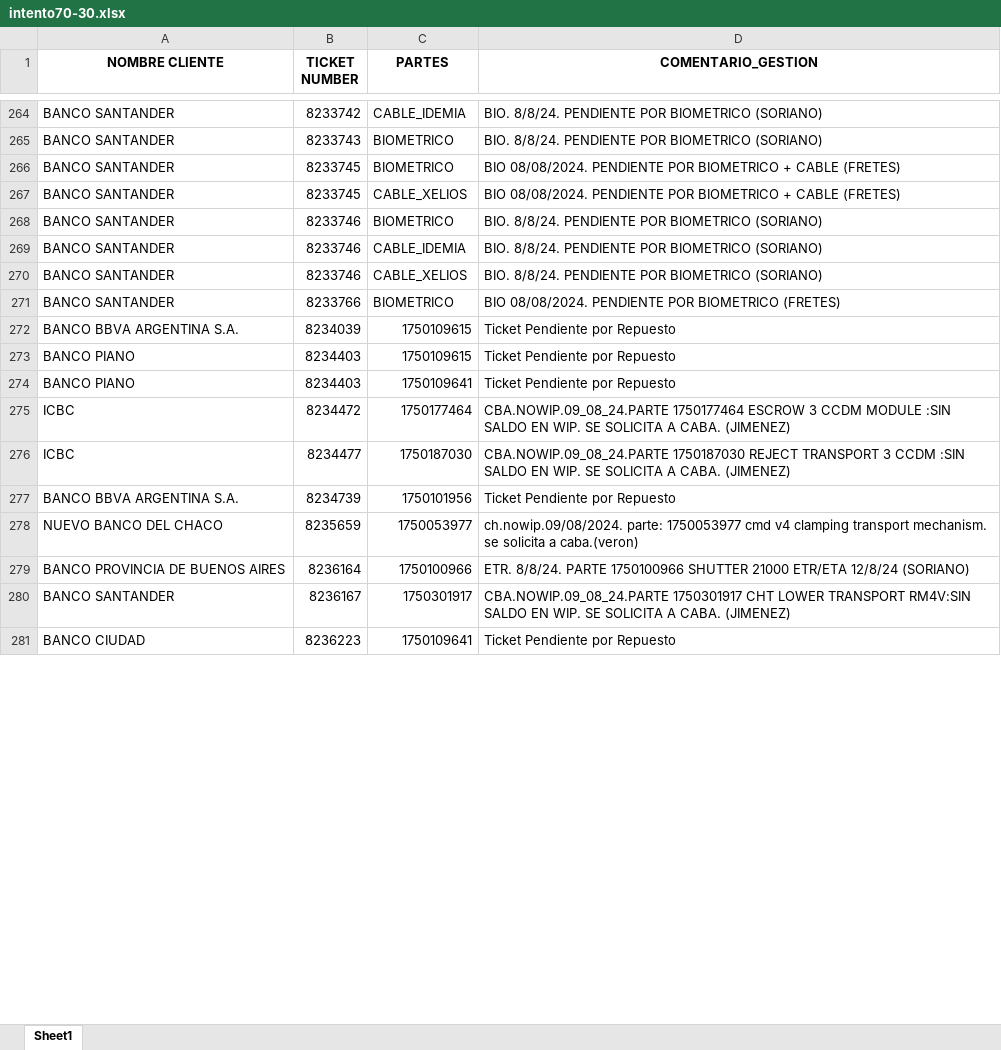
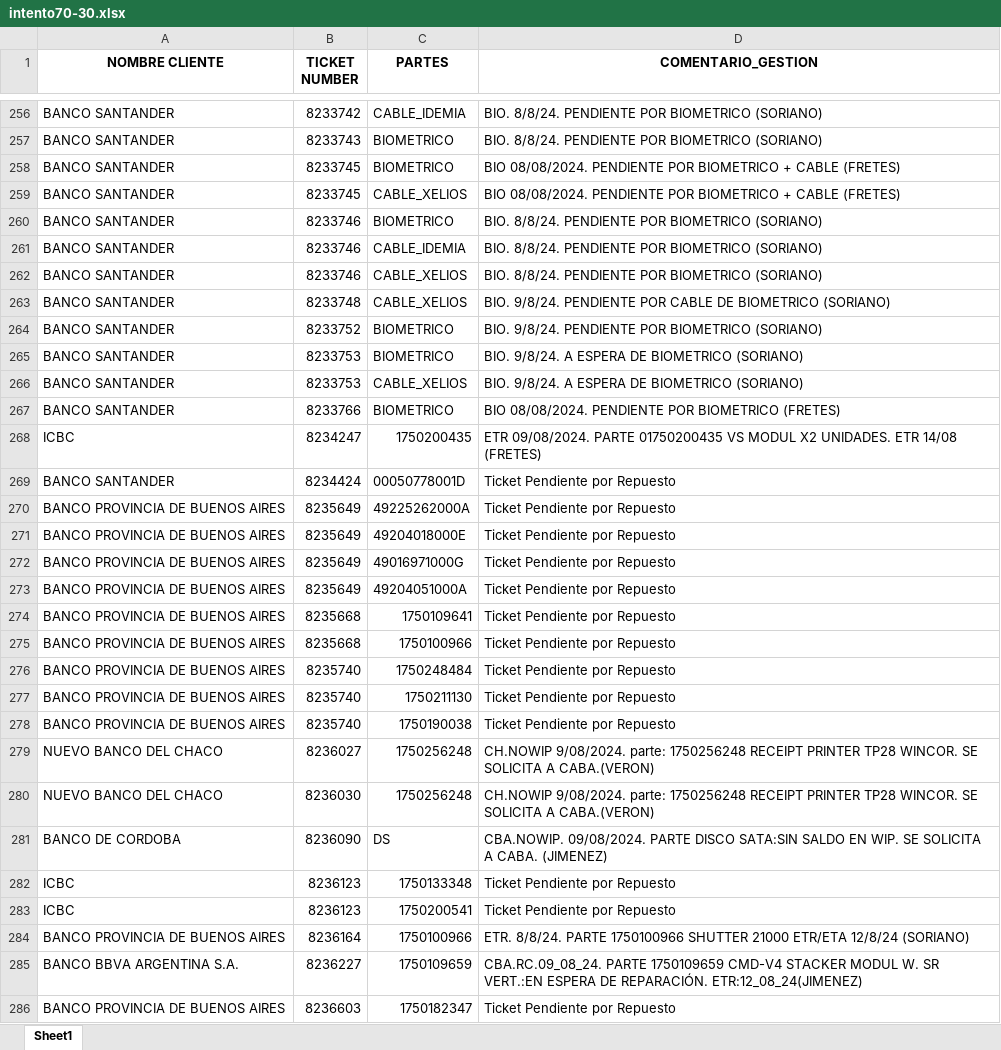
Before and after one commit to lucasrdrz/testdn, an Excel workbook: intento70-30.xlsx, sheet Sheet1, drawn as a sheet; only a part is shown, gaps mark what is left out; values as stored, in another font and other column widths than the file's, no borders; removed rows and columns are numbered as before the commit, all else as after; the diff covers the shown part only; the diff names each change by its address in the sheet, - before the commit and + after, or states it on an @@ line.

```diff
--- a/intento70-30.xlsx (sheet Sheet1)
+++ b/intento70-30.xlsx (sheet Sheet1)
+row 263: BANCO SANTANDER | 8233748 | CABLE_XELIOS | BIO. 9/8/24. PENDIENTE POR CABLE DE BIOMETRICO (SORIANO)
+row 264: BANCO SANTANDER | 8233752 | BIOMETRICO | BIO. 9/8/24. PENDIENTE POR BIOMETRICO (SORIANO)
+row 265: BANCO SANTANDER | 8233753 | BIOMETRICO | BIO. 9/8/24. A ESPERA DE BIOMETRICO (SORIANO)
+row 266: BANCO SANTANDER | 8233753 | CABLE_XELIOS | BIO. 9/8/24. A ESPERA DE BIOMETRICO (SORIANO)
-row 272: BANCO BBVA ARGENTINA S.A. | 8234039 | 1750109615 | Ticket Pendiente por Repuesto
-row 273: BANCO PIANO | 8234403 | 1750109615 | Ticket Pendiente por Repuesto
+row 268: ICBC | 8234247 | 1750200435 | ETR 09/08/2024. PARTE 01750200435 VS MODUL X2 UNIDADES. ETR 14/08 (FRETES)
+row 269: BANCO SANTANDER | 8234424 | 00050778001D | Ticket Pendiente por Repuesto
+row 270: BANCO PROVINCIA DE BUENOS AIRES | 8235649 | 49225262000A | Ticket Pendiente por Repuesto
+row 271: BANCO PROVINCIA DE BUENOS AIRES | 8235649 | 49204018000E | Ticket Pendiente por Repuesto
+row 272: BANCO PROVINCIA DE BUENOS AIRES | 8235649 | 49016971000G | Ticket Pendiente por Repuesto
+row 273: BANCO PROVINCIA DE BUENOS AIRES | 8235649 | 49204051000A | Ticket Pendiente por Repuesto
-A274 (NOMBRE CLIENTE): BANCO PIANO
+A274 (NOMBRE CLIENTE): BANCO PROVINCIA DE BUENOS AIRES
-B274 (TICKET NUMBER): 8234403
+B274 (TICKET NUMBER): 8235668
-row 275: ICBC | 8234472 | 1750177464 | CBA.NOWIP.09_08_24.PARTE 1750177464 ESCROW 3 CCDM MODULE :SIN SALDO EN WIP. SE SOLICITA A CABA. (JIMENEZ)
-row 276: ICBC | 8234477 | 1750187030 | CBA.NOWIP.09_08_24.PARTE 1750187030 REJECT TRANSPORT 3 CCDM :SIN SALDO EN WIP. SE SOLICITA A CABA. (JIMENEZ)
-row 277: BANCO BBVA ARGENTINA S.A. | 8234739 | 1750101956 | Ticket Pendiente por Repuesto
-row 278: NUEVO BANCO DEL CHACO | 8235659 | 1750053977 | ch.nowip.09/08/2024. parte: 1750053977 cmd v4 clamping transport mechanism. se solicita a caba.(veron)
+row 275: BANCO PROVINCIA DE BUENOS AIRES | 8235668 | 1750100966 | Ticket Pendiente por Repuesto
+row 276: BANCO PROVINCIA DE BUENOS AIRES | 8235740 | 1750248484 | Ticket Pendiente por Repuesto
+row 277: BANCO PROVINCIA DE BUENOS AIRES | 8235740 | 1750211130 | Ticket Pendiente por Repuesto
+row 278: BANCO PROVINCIA DE BUENOS AIRES | 8235740 | 1750190038 | Ticket Pendiente por Repuesto
+row 279: NUEVO BANCO DEL CHACO | 8236027 | 1750256248 | CH.NOWIP 9/08/2024. parte: 1750256248 RECEIPT PRINTER TP28 WINCOR. SE SOLICITA A CABA.(VERON)
+row 280: NUEVO BANCO DEL CHACO | 8236030 | 1750256248 | CH.NOWIP 9/08/2024. parte: 1750256248 RECEIPT PRINTER TP28 WINCOR. SE SOLICITA A CABA.(VERON)
+row 281: BANCO DE CORDOBA | 8236090 | DS | CBA.NOWIP. 09/08/2024. PARTE DISCO SATA:SIN SALDO EN WIP. SE SOLICITA A CABA. (JIMENEZ)
+row 282: ICBC | 8236123 | 1750133348 | Ticket Pendiente por Repuesto
+row 283: ICBC | 8236123 | 1750200541 | Ticket Pendiente por Repuesto
-row 280: BANCO SANTANDER | 8236167 | 1750301917 | CBA.NOWIP.09_08_24.PARTE 1750301917 CHT LOWER TRANSPORT RM4V:SIN SALDO EN WIP. SE SOLICITA A CABA. (JIMENEZ)
-row 281: BANCO CIUDAD | 8236223 | 1750109641 | Ticket Pendiente por Repuesto
+row 285: BANCO BBVA ARGENTINA S.A. | 8236227 | 1750109659 | CBA.RC.09_08_24. PARTE 1750109659 CMD-V4 STACKER MODUL W. SR VERT.:EN ESPERA DE REPARACIÓN. ETR:12_08_24(JIMENEZ)
+row 286: BANCO PROVINCIA DE BUENOS AIRES | 8236603 | 1750182347 | Ticket Pendiente por Repuesto
```
Also changed, not shown: 20 added rows, 17 removed rows and 12 edited cells elsewhere in this sheet, TicktesPendientes.xlsx, 1 other file.
